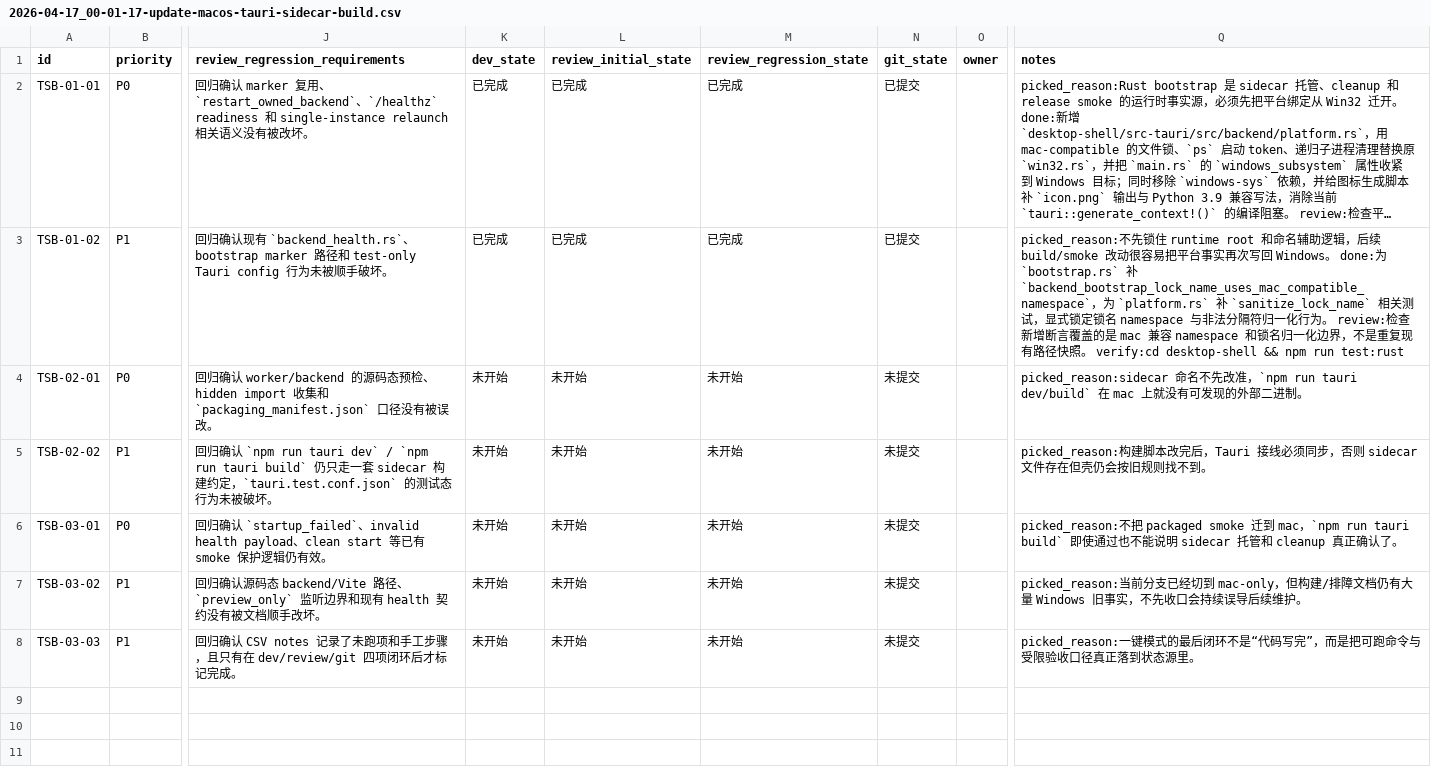
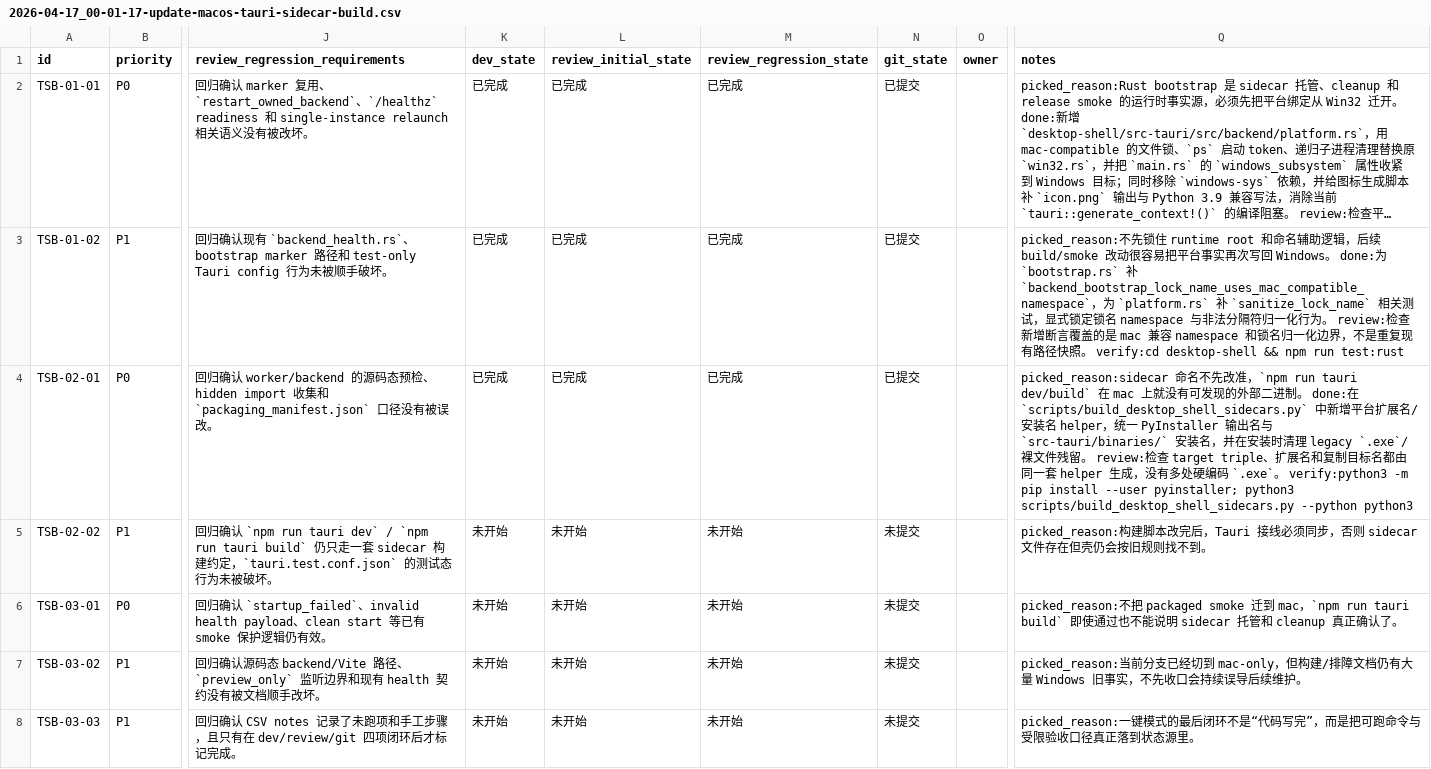
Before and after one commit to Loveyless/wechat-pc-auto, a CSV file: issues/2026-04-17_00-01-17-update-macos-tauri-sidecar-build.csv, drawn as a sheet; only a part is shown, gaps mark what is left out; long unchanged cells end in …; the diff names each change by its address in the sheet, - before the commit and + after, or states it on an @@ line.

Commit message:
build(sidecars): 统一 mac sidecar 命名规则
TSB-02-01

```diff
--- a/issues/2026-04-17_00-01-17-update-macos-tauri-sidecar-build.csv
+++ b/issues/2026-04-17_00-01-17-update-macos-tauri-sidecar-build.csv
-K4 (dev_state): 未开始
+K4 (dev_state): 已完成
-L4 (review_initial_state): 未开始
+L4 (review_initial_state): 已完成
-M4 (review_regression_state): 未开始
+M4 (review_regression_state): 已完成
-N4 (git_state): 未提交
+N4 (git_state): 已提交
-Q4 (notes): …制。
+Q4 (notes): …制。 done:在 `scripts/build_desktop_shell_sidecars.py` 中新增平台扩展名/安装名 helper，统一 PyInstaller 输出名与 `src-tauri/binaries/` 安装名，并在安装时清理 legacy `.exe`/裸文件残留。 review:检查 target triple、扩展名和复制目标名都由同一套 helper 生成，没有多处硬编码 `.exe`。 verify:python3 -m pip install --user pyinstaller; python3 scripts/build_desktop_shell_sidecars.py --python python3
```
Also changed, not shown: 2 other files.
